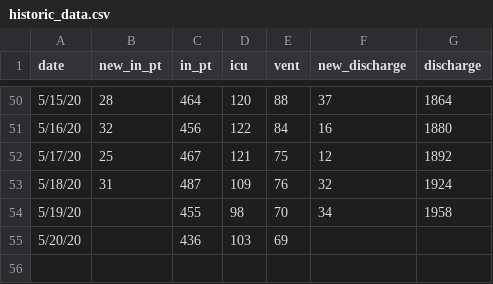
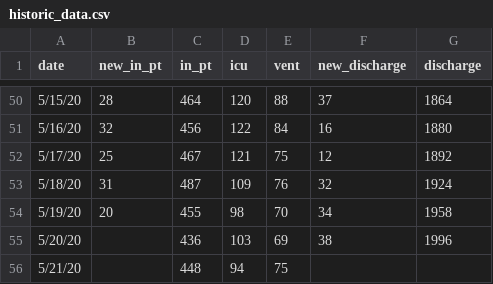
Before and after one commit to slu-openGIS/covid_daily_viz_archive, a CSV file: data/source/stl_hospital/historic_data.csv, drawn as a sheet; only a part is shown, gaps mark what is left out.

Commit message:
add raw local data for 2020-05-21

```diff
--- a/data/source/stl_hospital/historic_data.csv
+++ b/data/source/stl_hospital/historic_data.csv
@@ -53,3 +53,4 @@
 5/18/20,31,487,109,76,32,1924
-5/19/20,,455,98,70,34,1958
-5/20/20,,436,103,69,,
+5/19/20,20,455,98,70,34,1958
+5/20/20,,436,103,69,38,1996
+5/21/20,,448,94,75,,
```
Also changed, not shown: data/individual/stl_race_gender_rates.csv, data/individual/stl_race_rates.csv, 4 other files.
